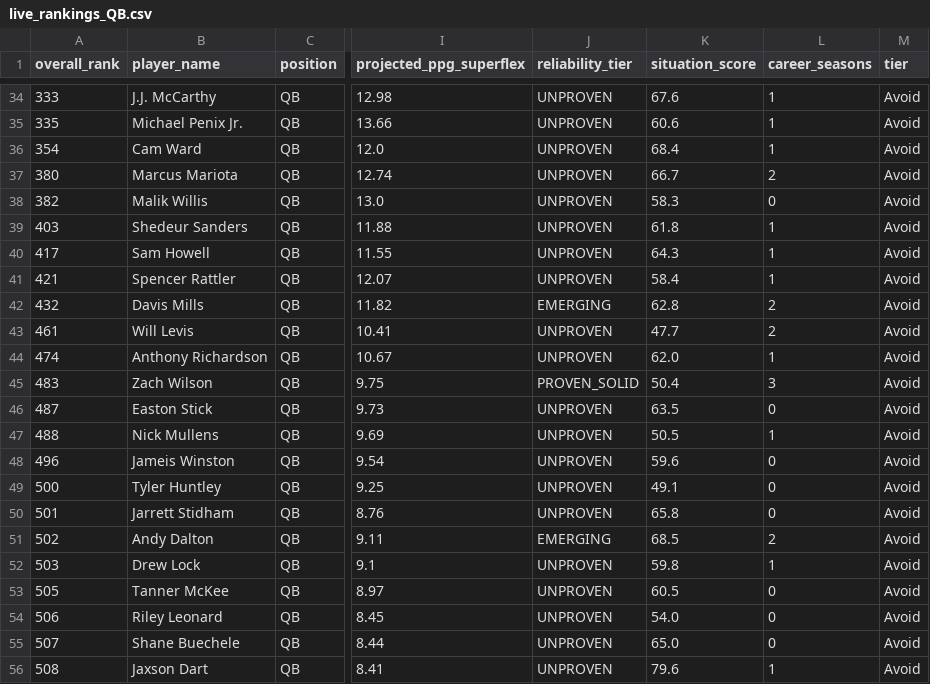
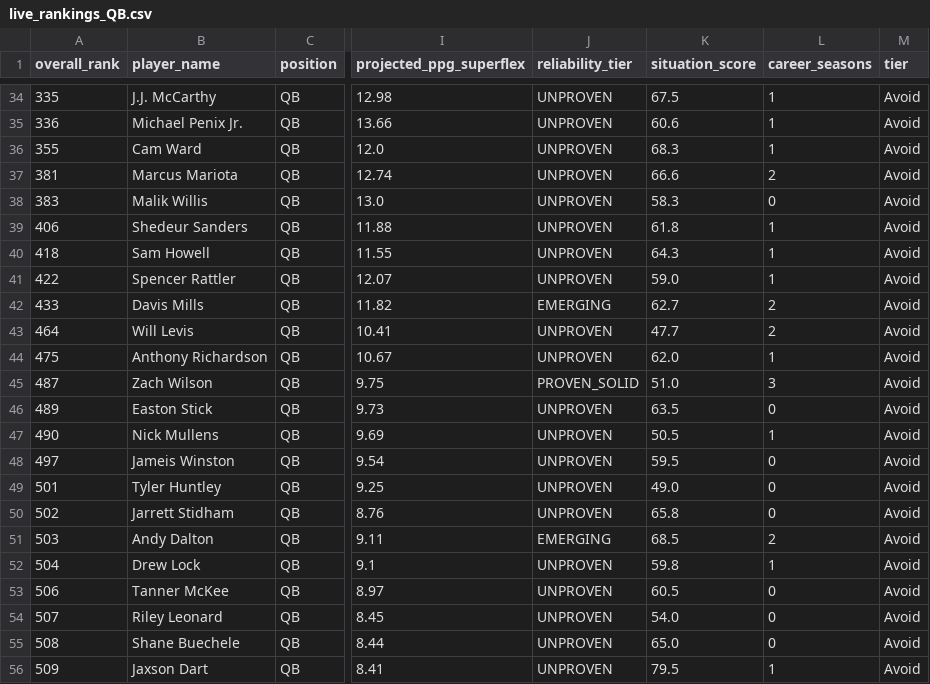
Before and after one commit to colorb41/gavfather-site, a CSV file: public/rankings/live_rankings_QB.csv, drawn as a sheet; only a part is shown, gaps mark what is left out; the diff covers the shown part only; the diff names each change by its address in the sheet, - before the commit and + after, or states it on an @@ line.

```diff
--- a/public/rankings/live_rankings_QB.csv
+++ b/public/rankings/live_rankings_QB.csv
-A34 (overall_rank): 333
+A34 (overall_rank): 335
-K34 (situation_score): 67.6
+K34 (situation_score): 67.5
-A35 (overall_rank): 335
+A35 (overall_rank): 336
-A36 (overall_rank): 354
+A36 (overall_rank): 355
-K36 (situation_score): 68.4
+K36 (situation_score): 68.3
-A37 (overall_rank): 380
+A37 (overall_rank): 381
-K37 (situation_score): 66.7
+K37 (situation_score): 66.6
-A38 (overall_rank): 382
+A38 (overall_rank): 383
-A39 (overall_rank): 403
+A39 (overall_rank): 406
-A40 (overall_rank): 417
+A40 (overall_rank): 418
-A41 (overall_rank): 421
+A41 (overall_rank): 422
-K41 (situation_score): 58.4
+K41 (situation_score): 59.0
-A42 (overall_rank): 432
+A42 (overall_rank): 433
-K42 (situation_score): 62.8
+K42 (situation_score): 62.7
-A43 (overall_rank): 461
+A43 (overall_rank): 464
-A44 (overall_rank): 474
+A44 (overall_rank): 475
-A45 (overall_rank): 483
+A45 (overall_rank): 487
-K45 (situation_score): 50.4
+K45 (situation_score): 51.0
-A46 (overall_rank): 487
+A46 (overall_rank): 489
-A47 (overall_rank): 488
+A47 (overall_rank): 490
-A48 (overall_rank): 496
+A48 (overall_rank): 497
-K48 (situation_score): 59.6
+K48 (situation_score): 59.5
-A49 (overall_rank): 500
+A49 (overall_rank): 501
-K49 (situation_score): 49.1
+K49 (situation_score): 49.0
-A50 (overall_rank): 501
+A50 (overall_rank): 502
-A51 (overall_rank): 502
+A51 (overall_rank): 503
-A52 (overall_rank): 503
+A52 (overall_rank): 504
-A53 (overall_rank): 505
+A53 (overall_rank): 506
-A54 (overall_rank): 506
+A54 (overall_rank): 507
-A55 (overall_rank): 507
+A55 (overall_rank): 508
-A56 (overall_rank): 508
+A56 (overall_rank): 509
-K56 (situation_score): 79.6
+K56 (situation_score): 79.5
```
Also changed, not shown: 2 added rows, 2 removed rows and 99 edited cells elsewhere in this file, public/rankings/core_rankings.csv, public/rankings/live_rankings.csv, 7 other files.
